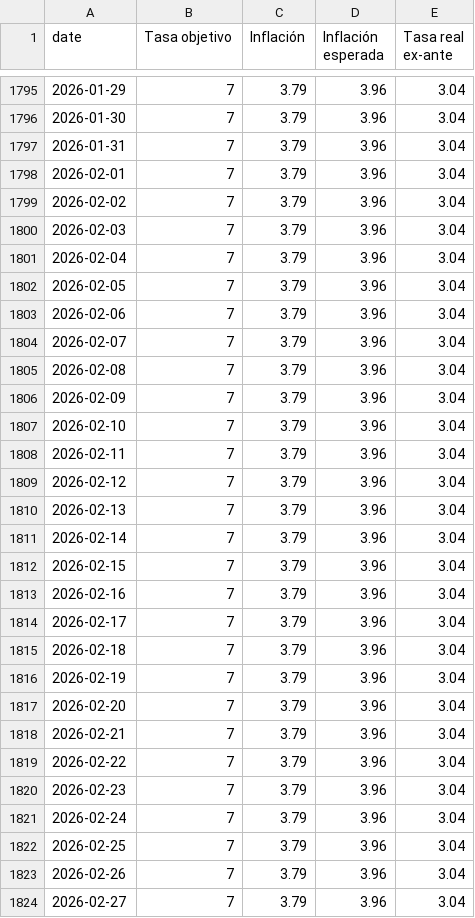
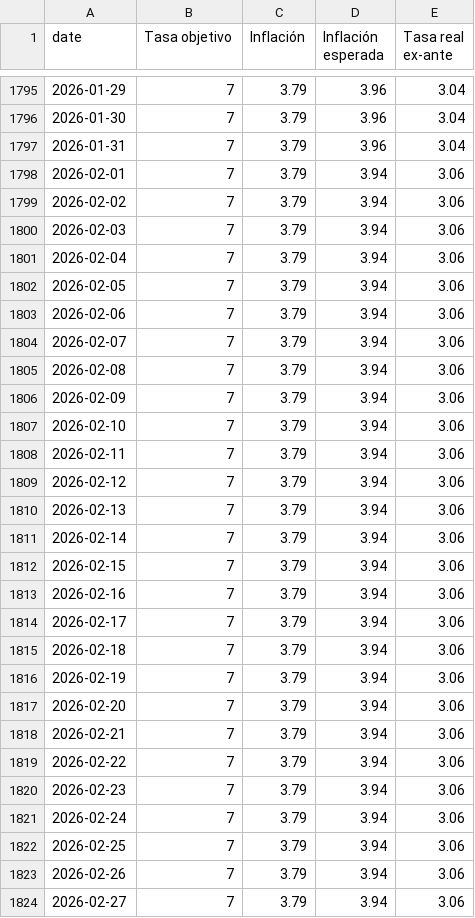
Before and after one commit to Economia-UP/skope, a CSV file: data/mc_policy.csv, drawn as a sheet; only a part is shown, gaps mark what is left out; the diff covers the shown part only.

```diff
--- a/data/mc_policy.csv
+++ b/data/mc_policy.csv
@@ -1797,28 +1797,28 @@
 2026-01-31,7,3.79,3.96,3.04
-2026-02-01,7,3.79,3.96,3.04
-2026-02-02,7,3.79,3.96,3.04
-2026-02-03,7,3.79,3.96,3.04
-2026-02-04,7,3.79,3.96,3.04
-2026-02-05,7,3.79,3.96,3.04
-2026-02-06,7,3.79,3.96,3.04
-2026-02-07,7,3.79,3.96,3.04
-2026-02-08,7,3.79,3.96,3.04
-2026-02-09,7,3.79,3.96,3.04
-2026-02-10,7,3.79,3.96,3.04
-2026-02-11,7,3.79,3.96,3.04
-2026-02-12,7,3.79,3.96,3.04
-2026-02-13,7,3.79,3.96,3.04
-2026-02-14,7,3.79,3.96,3.04
-2026-02-15,7,3.79,3.96,3.04
-2026-02-16,7,3.79,3.96,3.04
-2026-02-17,7,3.79,3.96,3.04
-2026-02-18,7,3.79,3.96,3.04
-2026-02-19,7,3.79,3.96,3.04
-2026-02-20,7,3.79,3.96,3.04
-2026-02-21,7,3.79,3.96,3.04
-2026-02-22,7,3.79,3.96,3.04
-2026-02-23,7,3.79,3.96,3.04
-2026-02-24,7,3.79,3.96,3.04
-2026-02-25,7,3.79,3.96,3.04
-2026-02-26,7,3.79,3.96,3.04
-2026-02-27,7,3.79,3.96,3.04
+2026-02-01,7,3.79,3.94,3.06
+2026-02-02,7,3.79,3.94,3.06
+2026-02-03,7,3.79,3.94,3.06
+2026-02-04,7,3.79,3.94,3.06
+2026-02-05,7,3.79,3.94,3.06
+2026-02-06,7,3.79,3.94,3.06
+2026-02-07,7,3.79,3.94,3.06
+2026-02-08,7,3.79,3.94,3.06
+2026-02-09,7,3.79,3.94,3.06
+2026-02-10,7,3.79,3.94,3.06
+2026-02-11,7,3.79,3.94,3.06
+2026-02-12,7,3.79,3.94,3.06
+2026-02-13,7,3.79,3.94,3.06
+2026-02-14,7,3.79,3.94,3.06
+2026-02-15,7,3.79,3.94,3.06
+2026-02-16,7,3.79,3.94,3.06
+2026-02-17,7,3.79,3.94,3.06
+2026-02-18,7,3.79,3.94,3.06
+2026-02-19,7,3.79,3.94,3.06
+2026-02-20,7,3.79,3.94,3.06
+2026-02-21,7,3.79,3.94,3.06
+2026-02-22,7,3.79,3.94,3.06
+2026-02-23,7,3.79,3.94,3.06
+2026-02-24,7,3.79,3.94,3.06
+2026-02-25,7,3.79,3.94,3.06
+2026-02-26,7,3.79,3.94,3.06
+2026-02-27,7,3.79,3.94,3.06
```
Also changed, not shown: 8 edited cells elsewhere in this file, 3 other files.
